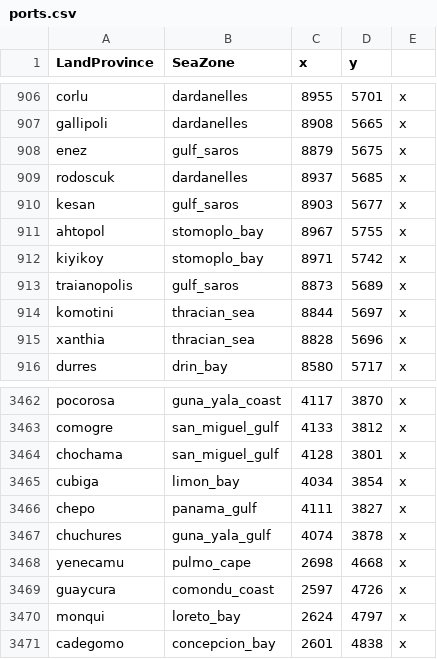
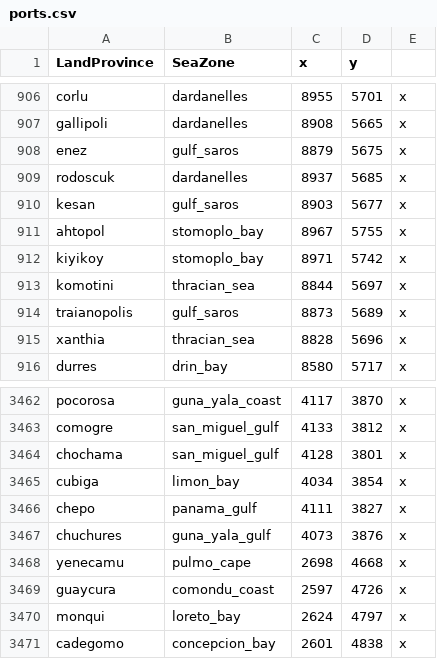
Before and after one commit to Philetairos/HAF, a CSV file: mod/in_game/map_data/ports.csv, drawn as a sheet; only a part is shown, gaps mark what is left out.

```diff
--- a/mod/in_game/map_data/ports.csv
+++ b/mod/in_game/map_data/ports.csv
@@ -912,4 +912,4 @@ ahtopol;stomoplo_bay;8967;5755;x
 kiyikoy;stomoplo_bay;8971;5742;x
-traianopolis;gulf_saros;8873;5689;x
 komotini;thracian_sea;8844;5697;x
+traianopolis;gulf_saros;8873;5689;x
 xanthia;thracian_sea;8828;5696;x
@@ -3466,3 +3466,3 @@ cubiga;limon_bay;4034;3854;x
 chepo;panama_gulf;4111;3827;x
-chuchures;guna_yala_gulf;4074;3878;x
+chuchures;guna_yala_gulf;4073;3876;x
 yenecamu;pulmo_cape;2698;4668;x
```
Also changed, not shown: 34 other files.
